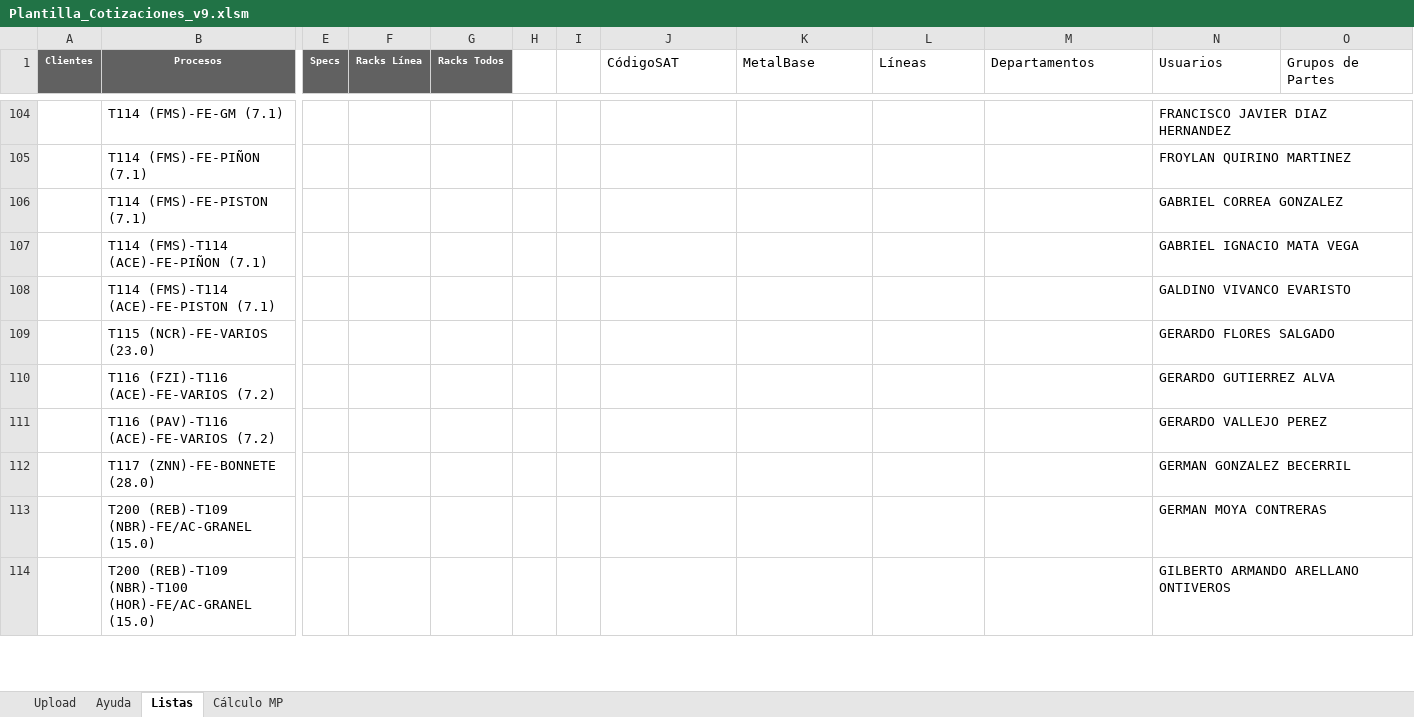
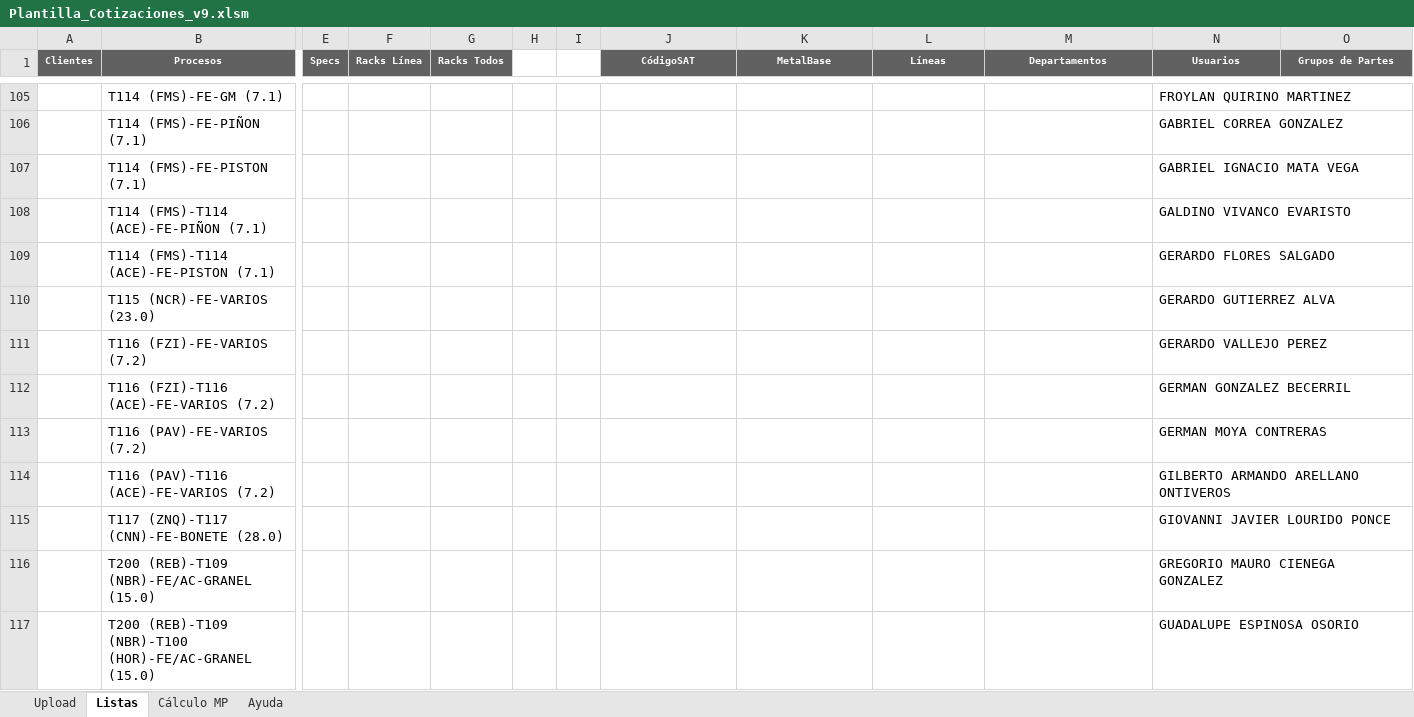
Before and after one commit to oviazcan/SteelheadAutomator, an Excel workbook: remote/templates/Plantilla_Cotizaciones_v9.xlsm, sheet Listas, drawn as a sheet; only a part is shown, gaps mark what is left out; values as stored, in another font and other column widths than the file's, no borders; removed rows and columns are numbered as before the commit, all else as after; rows hold the shown columns only; the diff covers the shown part only; the diff names each change by its address in the sheet, - before the commit and + after, or states it on an @@ line.

Commit message:
Plantilla v84_5 con Ayuda actualizada

```diff
--- a/remote/templates/Plantilla_Cotizaciones_v9.xlsm (sheet Listas)
+++ b/remote/templates/Plantilla_Cotizaciones_v9.xlsm (sheet Listas)
@@ sheet tab order changed: Upload | Listas | Cálculo MP | Ayuda @@
@@ J1:O1 fill: none → #616161, bold: off → on, text colour: black → #FFFFFF, text size: smaller, alignment: left → center @@
-N105 (Usuarios): FRANCISCO JAVIER DIAZ HERNANDEZ
+N105 (Usuarios): FROYLAN QUIRINO MARTINEZ
-N106 (Usuarios): FROYLAN QUIRINO MARTINEZ
+N106 (Usuarios): GABRIEL CORREA GONZALEZ
-N107 (Usuarios): GABRIEL CORREA GONZALEZ
+N107 (Usuarios): GABRIEL IGNACIO MATA VEGA
-N108 (Usuarios): GABRIEL IGNACIO MATA VEGA
+N108 (Usuarios): GALDINO VIVANCO EVARISTO
-N109 (Usuarios): GALDINO VIVANCO EVARISTO
+N109 (Usuarios): GERARDO FLORES SALGADO
-N110 (Usuarios): GERARDO FLORES SALGADO
+N110 (Usuarios): GERARDO GUTIERREZ ALVA
+row 111:  | T116 (FZI)-FE-VARIOS (7.2) |  |  |  |  |  |  |  |  |  | GERARDO VALLEJO PEREZ
-N112 (Usuarios): GERARDO GUTIERREZ ALVA
+N112 (Usuarios): GERMAN GONZALEZ BECERRIL
+row 113:  | T116 (PAV)-FE-VARIOS (7.2) |  |  |  |  |  |  |  |  |  | GERMAN MOYA CONTRERAS
-N114 (Usuarios): GERARDO VALLEJO PEREZ
+N114 (Usuarios): GILBERTO ARMANDO ARELLANO ONTIVEROS
-row 112:  | T117 (ZNN)-FE-BONNETE (28.0) |  |  |  |  |  |  |  |  |  | GERMAN GONZALEZ BECERRIL
+row 115:  | T117 (ZNQ)-T117 (CNN)-FE-BONETE (28.0) |  |  |  |  |  |  |  |  |  | GIOVANNI JAVIER LOURIDO PONCE
-N116 (Usuarios): GERMAN MOYA CONTRERAS
+N116 (Usuarios): GREGORIO MAURO CIENEGA GONZALEZ
-N117 (Usuarios): GILBERTO ARMANDO ARELLANO ONTIVEROS
+N117 (Usuarios): GUADALUPE ESPINOSA OSORIO
```
Also changed, not shown: 3 added rows, 5 removed rows and 113 edited cells elsewhere in this sheet, sheet Upload, sheet Cálculo MP, sheet Ayuda, formulas that keep their value, charts or pictures.
